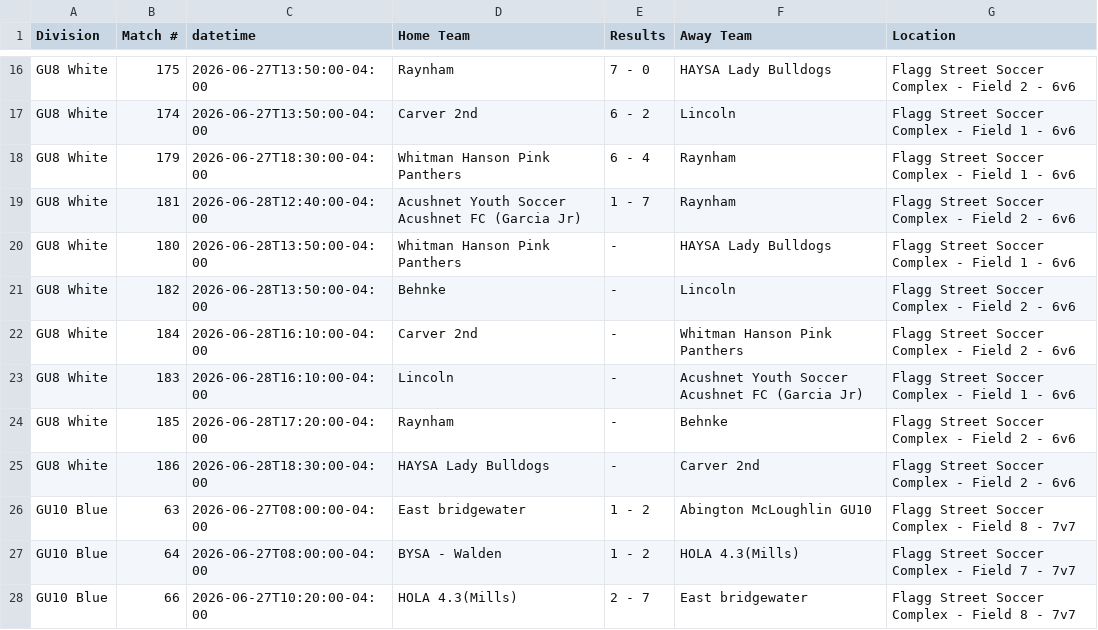
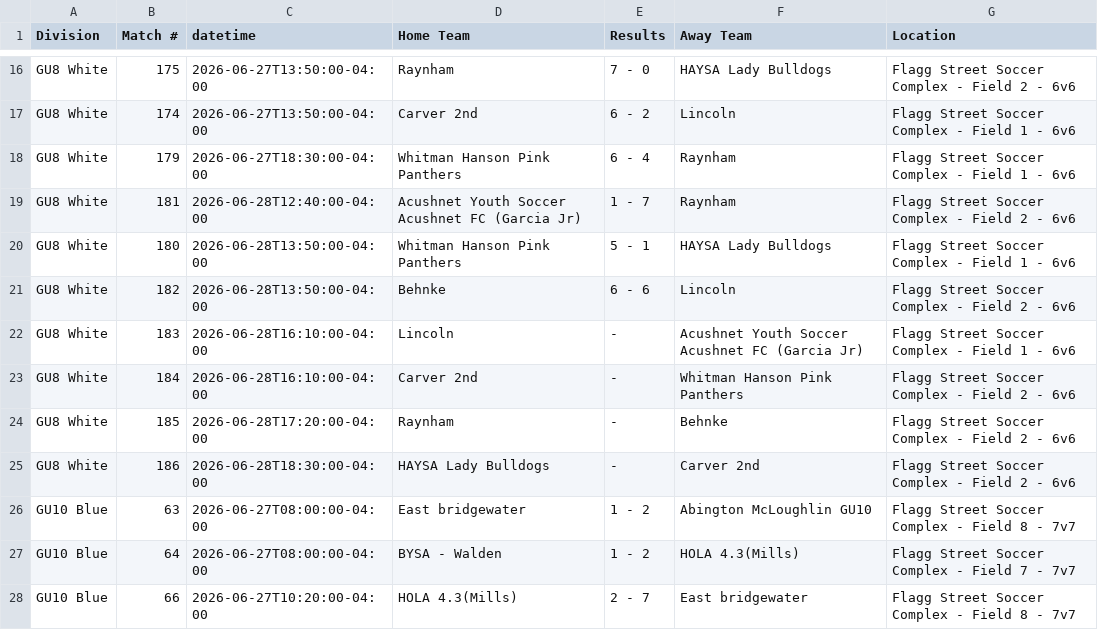
Before and after one commit to dbm1982/bridgewater-cup-scraper, a CSV file: gotsport_normalized.csv, drawn as a sheet; only a part is shown, gaps mark what is left out.

```diff
--- a/gotsport_normalized.csv
+++ b/gotsport_normalized.csv
@@ -19,6 +19,6 @@ GU8 White,179,2026-06-27T18:30:00-04:00,Whitman Hanson Pink Panthers,6 - 4,Raynh
 GU8 White,181,2026-06-28T12:40:00-04:00,Acushnet Youth Soccer Acushnet FC (Garcia Jr),1 - 7,Raynham,Flagg Street Soccer Complex - Field 2 - 6v6
-GU8 White,180,2026-06-28T13:50:00-04:00,Whitman Hanson Pink Panthers,-,HAYSA Lady Bulldogs,Flagg Street Soccer Complex - Field 1 - 6v6
-GU8 White,182,2026-06-28T13:50:00-04:00,Behnke,-,Lincoln,Flagg Street Soccer Complex - Field 2 - 6v6
+GU8 White,180,2026-06-28T13:50:00-04:00,Whitman Hanson Pink Panthers,5 - 1,HAYSA Lady Bulldogs,Flagg Street Soccer Complex - Field 1 - 6v6
+GU8 White,182,2026-06-28T13:50:00-04:00,Behnke,6 - 6,Lincoln,Flagg Street Soccer Complex - Field 2 - 6v6
+GU8 White,183,2026-06-28T16:10:00-04:00,Lincoln,-,Acushnet Youth Soccer Acushnet FC (Garcia Jr),Flagg Street Soccer Complex - Field 1 - 6v6
 GU8 White,184,2026-06-28T16:10:00-04:00,Carver 2nd,-,Whitman Hanson Pink Panthers,Flagg Street Soccer Complex - Field 2 - 6v6
-GU8 White,183,2026-06-28T16:10:00-04:00,Lincoln,-,Acushnet Youth Soccer Acushnet FC (Garcia Jr),Flagg Street Soccer Complex - Field 1 - 6v6
 GU8 White,185,2026-06-28T17:20:00-04:00,Raynham,-,Behnke,Flagg Street Soccer Complex - Field 2 - 6v6
```
Also changed, not shown: gotsport_raw.csv, 36 other files.
